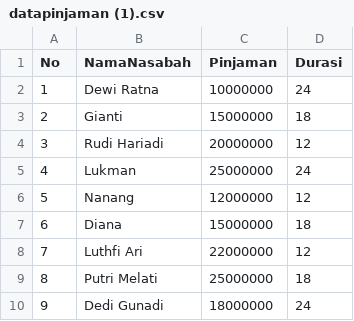
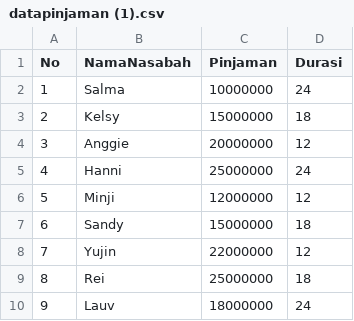
Before and after one commit to stevie-andina/newdatatugas2, a CSV file: datapinjaman (1).csv, drawn as a sheet.

Commit message:
datapinjamanan.csv

```diff
--- a/datapinjaman (1).csv
+++ b/datapinjaman (1).csv
@@ -1,10 +1,10 @@
 No,NamaNasabah,Pinjaman,Durasi
-1,Dewi Ratna,10000000,24
-2,Gianti,15000000,18
-3,Rudi Hariadi,20000000,12
-4,Lukman,25000000,24
-5,Nanang,12000000,12
-6,Diana,15000000,18
-7,Luthfi Ari,22000000,12
-8,Putri Melati,25000000,18
-9,Dedi Gunadi,18000000,24
+1,Salma,10000000,24
+2,Kelsy,15000000,18
+3,Anggie,20000000,12
+4,Hanni,25000000,24
+5,Minji,12000000,12
+6,Sandy,15000000,18
+7,Yujin,22000000,12
+8,Rei,25000000,18
+9,Lauv,18000000,24
```
